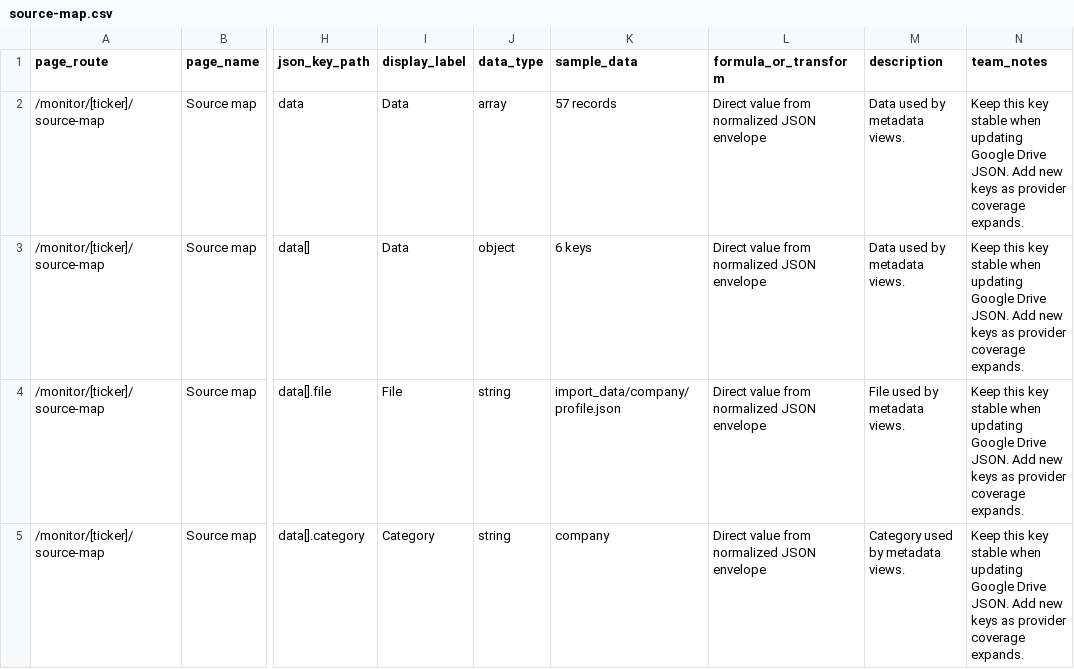
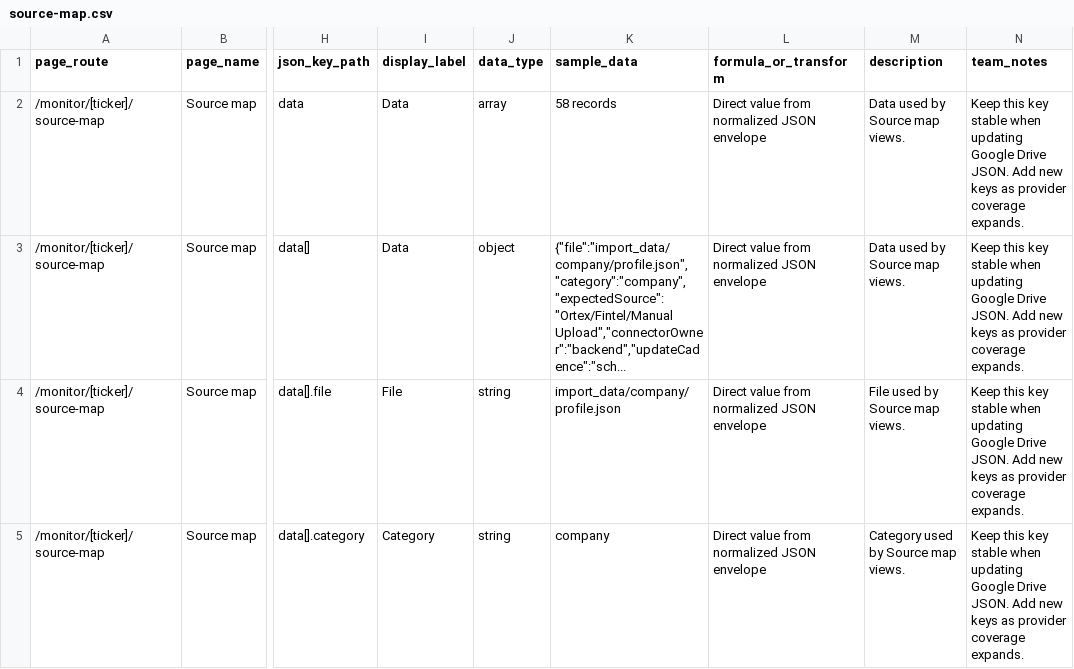
Before and after one commit to bennyc-seamlessgroup/SSMA, a CSV file: data_mapping_ref/source-map.csv, drawn as a sheet; only a part is shown, gaps mark what is left out; the diff covers the shown part only; the diff names each change by its address in the sheet, - before the commit and + after, or states it on an @@ line.

```diff
--- a/data_mapping_ref/source-map.csv
+++ b/data_mapping_ref/source-map.csv
-K2 (sample_data): 57 records
+K2 (sample_data): 58 records
-M2:M3 (description): Data used by metadata views.
+M2:M3 (description): Data used by Source map views.
-K3 (sample_data): 6 keys
+K3 (sample_data): {"file":"import_data/company/profile.json","category":"company","expectedSource":"Ortex/Fintel/Manual Upload","connectorOwner":"backend","updateCadence":"sch...
-M4 (description): File used by metadata views.
+M4 (description): File used by Source map views.
-M5 (description): Category used by metadata views.
+M5 (description): Category used by Source map views.
```
Also changed, not shown: 4 edited cells elsewhere in this file, data_mapping_ref/api-connectors.csv, data_mapping_ref/import-data.csv, 14 other files.
